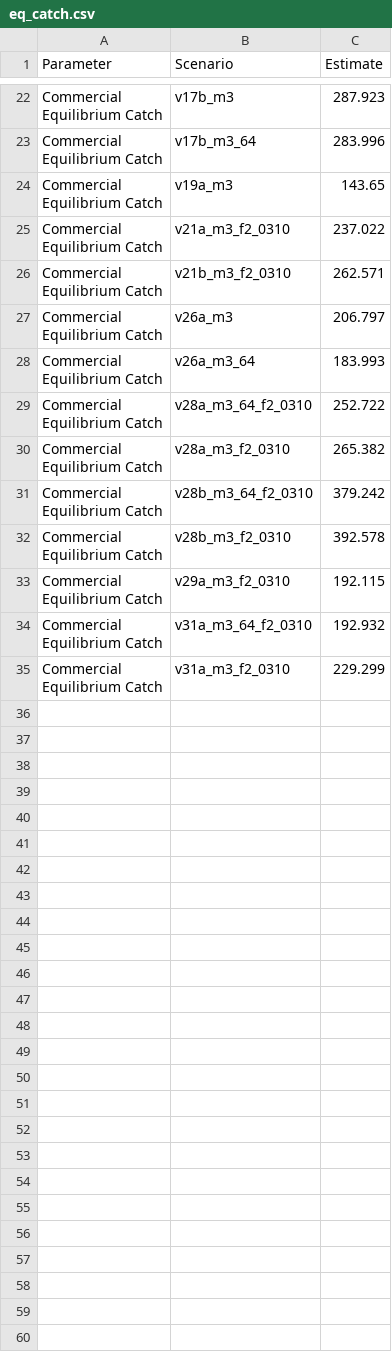
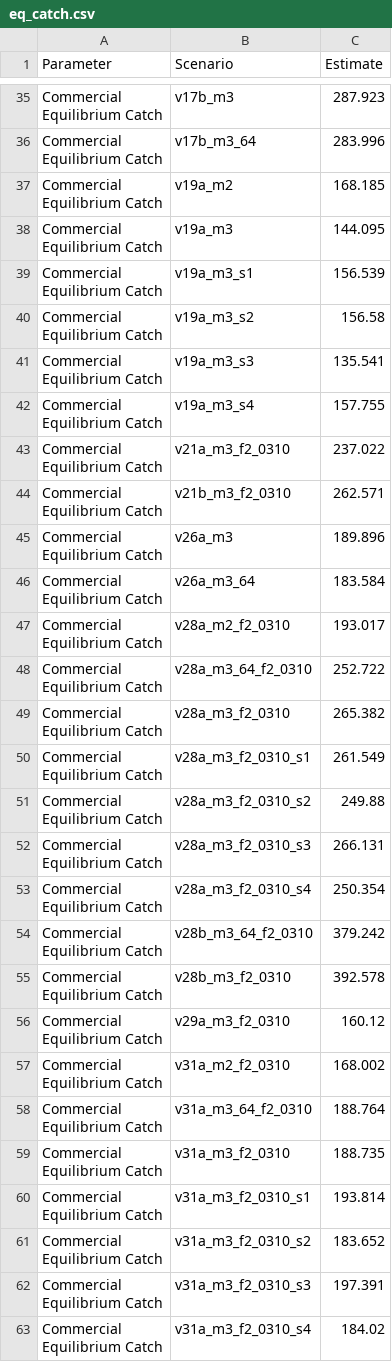
Before and after one commit to SEFSC/SEFSC-SEDAR-CR-84-PR-YTS-2022, a CSV file: Scenarios/eq_catch.csv, drawn as a sheet; only a part is shown, gaps mark what is left out; the diff covers the shown part only.

```diff
--- a/Scenarios/eq_catch.csv
+++ b/Scenarios/eq_catch.csv
@@ -45,4 +71,14 @@
  Equilibrium Catch","v17b_m3_64",283.996
-"Commercial
- Equilibrium Catch","v19a_m3",143.65
+"Commercial
+ Equilibrium Catch","v19a_m2",168.185
+"Commercial
+ Equilibrium Catch","v19a_m3",144.095
+"Commercial
+ Equilibrium Catch","v19a_m3_s1",156.539
+"Commercial
+ Equilibrium Catch","v19a_m3_s2",156.58
+"Commercial
+ Equilibrium Catch","v19a_m3_s3",135.541
+"Commercial
+ Equilibrium Catch","v19a_m3_s4",157.755
 "Commercial
@@ -51,6 +87,8 @@
  Equilibrium Catch","v21b_m3_f2_0310",262.571
-"Commercial
- Equilibrium Catch","v26a_m3",206.797
-"Commercial
- Equilibrium Catch","v26a_m3_64",183.993
+"Commercial
+ Equilibrium Catch","v26a_m3",189.896
+"Commercial
+ Equilibrium Catch","v26a_m3_64",183.584
+"Commercial
+ Equilibrium Catch","v28a_m2_f2_0310",193.017
 "Commercial
@@ -59,2 +97,10 @@
  Equilibrium Catch","v28a_m3_f2_0310",265.382
+"Commercial
+ Equilibrium Catch","v28a_m3_f2_0310_s1",261.549
+"Commercial
+ Equilibrium Catch","v28a_m3_f2_0310_s2",249.88
+"Commercial
+ Equilibrium Catch","v28a_m3_f2_0310_s3",266.131
+"Commercial
+ Equilibrium Catch","v28a_m3_f2_0310_s4",250.354
 "Commercial
@@ -63,7 +109,17 @@
  Equilibrium Catch","v28b_m3_f2_0310",392.578
-"Commercial
- Equilibrium Catch","v29a_m3_f2_0310",192.115
-"Commercial
- Equilibrium Catch","v31a_m3_64_f2_0310",192.932
-"Commercial
- Equilibrium Catch","v31a_m3_f2_0310",229.299
+"Commercial
+ Equilibrium Catch","v29a_m3_f2_0310",160.12
+"Commercial
+ Equilibrium Catch","v31a_m2_f2_0310",168.002
+"Commercial
+ Equilibrium Catch","v31a_m3_64_f2_0310",188.764
+"Commercial
+ Equilibrium Catch","v31a_m3_f2_0310",188.735
+"Commercial
+ Equilibrium Catch","v31a_m3_f2_0310_s1",193.814
+"Commercial
+ Equilibrium Catch","v31a_m3_f2_0310_s2",183.652
+"Commercial
+ Equilibrium Catch","v31a_m3_f2_0310_s3",197.391
+"Commercial
+ Equilibrium Catch","v31a_m3_f2_0310_s4",184.02
```
Also changed, not shown: 13 added rows and 2 edited cells elsewhere in this file, Scenarios/est_msy.csv, Scenarios/scenarios.csv, 7 other files.
